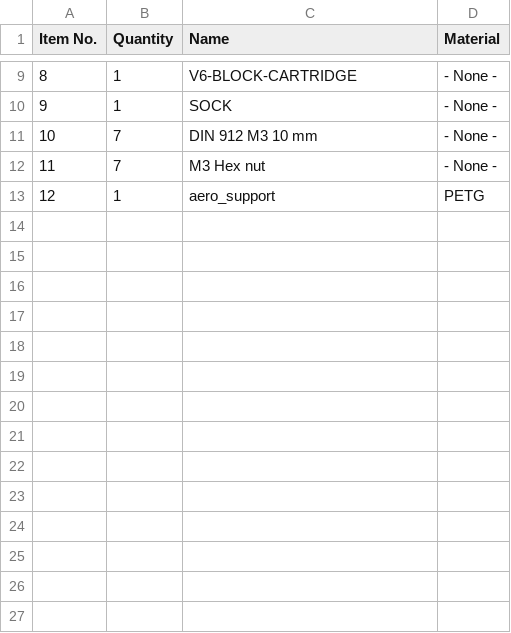
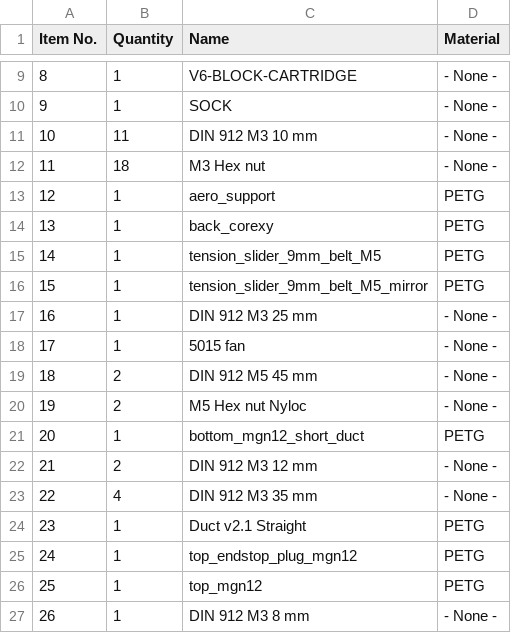
Before and after one commit to EVA-3D/eva-aero, a CSV file: bom/aero.csv, drawn as a sheet; only a part is shown, gaps mark what is left out.

```diff
--- a/bom/aero.csv
+++ b/bom/aero.csv
@@ -10,4 +10,18 @@ Item No.,Quantity,Name,Material
 9,1,SOCK,- None -
-10,7,DIN 912 M3 10 mm,- None -
-11,7,"M3  Hex nut ",- None -
+10,11,DIN 912 M3 10 mm,- None -
+11,18,"M3  Hex nut ",- None -
 12,1,aero_support,PETG
+13,1,back_corexy,PETG
+14,1,tension_slider_9mm_belt_M5,PETG
+15,1,tension_slider_9mm_belt_M5_mirror,PETG
+16,1,DIN 912 M3 25 mm,- None -
+17,1,5015 fan,- None -
+18,2,DIN 912 M5 45 mm,- None -
+19,2,M5  Hex nut Nyloc,- None -
+20,1,bottom_mgn12_short_duct,PETG
+21,2,DIN 912 M3 12 mm,- None -
+22,4,DIN 912 M3 35 mm,- None -
+23,1,Duct v2.1 Straight,PETG
+24,1,top_endstop_plug_mgn12,PETG
+25,1,top_mgn12,PETG
+26,1,DIN 912 M3 8 mm,- None -
```
Also changed, not shown: 8 other files.
